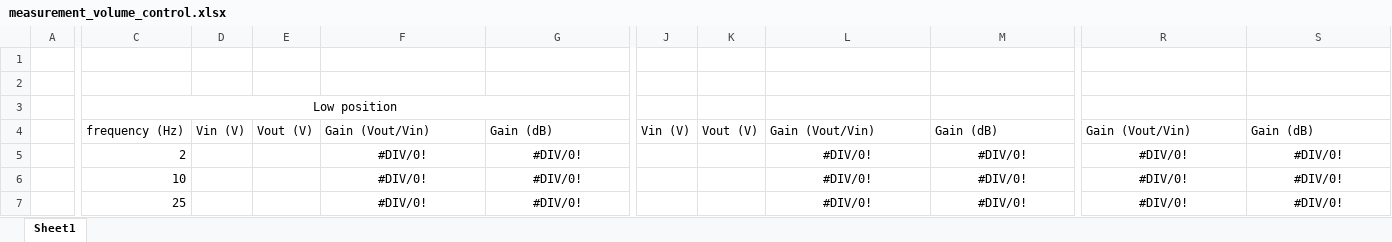
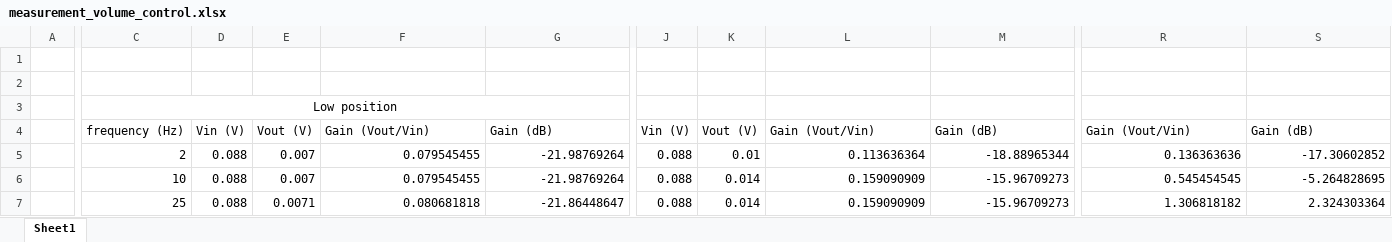
Before and after one commit to 13093053/barfmachine, an Excel workbook: products/measurement_reports/volume_control/measurement/measurement_volume_control.xlsx, sheet Sheet1, drawn as a sheet; only a part is shown, gaps mark what is left out; values as stored, in another font and other column widths than the file's, no borders; charts and pictures not drawn; the diff covers the shown part only; the diff names each change by its address in the sheet, - before the commit and + after, or states it on an @@ line.

```diff
--- a/products/measurement_reports/volume_control/measurement/measurement_volume_control.xlsx (sheet Sheet1)
+++ b/products/measurement_reports/volume_control/measurement/measurement_volume_control.xlsx (sheet Sheet1)
-D5:D7: (empty)
+D5:D7: 0.088
-E5:E6: (empty)
+E5:E6: 0.007
-F5:F6: #DIV/0!
+F5:F6: 0.079545455
-F5:G7 alignment: center
+F5:G7 alignment: right
-G5:G6: #DIV/0!
+G5:G6: -21.98769264
-J5:J7: (empty)
+J5:J7: 0.088
-K5: (empty)
+K5: 0.01
-L5: #DIV/0!
+L5: 0.113636364
-L5:M7 alignment: center
+L5:M7 alignment: right
-M5: #DIV/0!
+M5: -18.88965344
-R5: #DIV/0!
+R5: 0.136363636
-R5:S7 alignment: center
+R5:S7 alignment: right
-S5: #DIV/0!
+S5: -17.30602852
-K6:K7: (empty)
+K6:K7: 0.014
-L6:L7: #DIV/0!
+L6:L7: 0.159090909
-M6:M7: #DIV/0!
+M6:M7: -15.96709273
-R6: #DIV/0!
+R6: 0.545454545
-S6: #DIV/0!
+S6: -5.264828695
-E7: (empty)
+E7: 0.0071
-F7: #DIV/0!
+F7: 0.080681818
-G7: #DIV/0!
+G7: -21.86448647
-R7: #DIV/0!
+R7: 1.306818182
-S7: #DIV/0!
+S7: 2.324303364
```
Also changed, not shown: 1 removed row, 276 edited cells and cell formats elsewhere in this sheet, charts or pictures, products/measurement_reports/balance_control/measurement/measurement_balance_control.xlsx, products/measurement_reports/tone_control/measurement/measurement_tone_control.xlsx, 12 other files.
